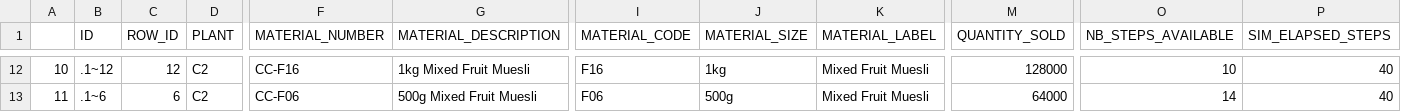
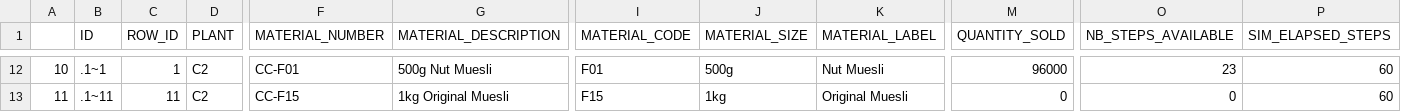
Before and after one commit to 2uanDM/ERP-Simulation-Game-Visualizer, a CSV file: output/Current_Inventory_KPI.csv, drawn as a sheet; only a part is shown, gaps mark what is left out; the diff covers the shown part only; the diff names each change by its address in the sheet, - before the commit and + after, or states it on an @@ line.

```diff
--- a/output/Current_Inventory_KPI.csv
+++ b/output/Current_Inventory_KPI.csv
-B12 (ID): .1~12
+B12 (ID): .1~1
-C12 (ROW_ID): 12
+C12 (ROW_ID): 1
-F12 (MATERIAL_NUMBER): CC-F16
+F12 (MATERIAL_NUMBER): CC-F01
-G12 (MATERIAL_DESCRIPTION): 1kg Mixed Fruit Muesli
+G12 (MATERIAL_DESCRIPTION): 500g Nut Muesli
-I12 (MATERIAL_CODE): F16
+I12 (MATERIAL_CODE): F01
-J12 (MATERIAL_SIZE): 1kg
+J12 (MATERIAL_SIZE): 500g
-K12 (MATERIAL_LABEL): Mixed Fruit Muesli
+K12 (MATERIAL_LABEL): Nut Muesli
-M12 (QUANTITY_SOLD): 128000
+M12 (QUANTITY_SOLD): 96000
-O12 (NB_STEPS_AVAILABLE): 10
+O12 (NB_STEPS_AVAILABLE): 23
-P12:P13 (SIM_ELAPSED_STEPS): 40
+P12:P13 (SIM_ELAPSED_STEPS): 60
-B13 (ID): .1~6
+B13 (ID): .1~11
-C13 (ROW_ID): 6
+C13 (ROW_ID): 11
-F13 (MATERIAL_NUMBER): CC-F06
+F13 (MATERIAL_NUMBER): CC-F15
-G13 (MATERIAL_DESCRIPTION): 500g Mixed Fruit Muesli
+G13 (MATERIAL_DESCRIPTION): 1kg Original Muesli
-I13 (MATERIAL_CODE): F06
+I13 (MATERIAL_CODE): F15
-J13 (MATERIAL_SIZE): 500g
+J13 (MATERIAL_SIZE): 1kg
-K13 (MATERIAL_LABEL): Mixed Fruit Muesli
+K13 (MATERIAL_LABEL): Original Muesli
-M13 (QUANTITY_SOLD): 64000
+M13 (QUANTITY_SOLD): 0
-O13 (NB_STEPS_AVAILABLE): 14
+O13 (NB_STEPS_AVAILABLE): 0
```
Also changed, not shown: 92 edited cells elsewhere in this file, output/Company_Valuation.csv, output/Current_Inventory.csv, 20 other files.
